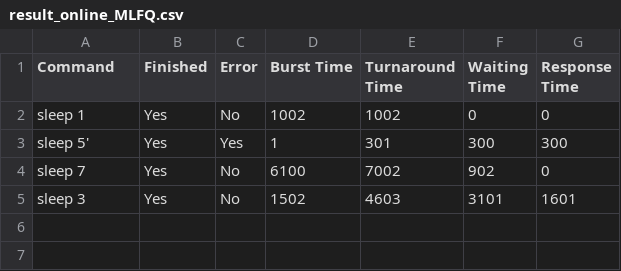
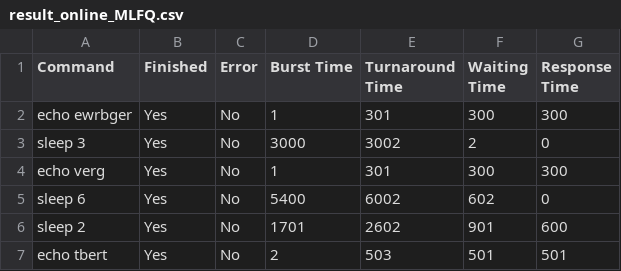
Before and after one commit to Rishabh5903/MTL458_Assignment_2_Schedulers, a CSV file: result_online_MLFQ.csv, drawn as a sheet.

```diff
--- a/result_online_MLFQ.csv
+++ b/result_online_MLFQ.csv
@@ -1,5 +1,7 @@
 Command,Finished,Error,Burst Time,Turnaround Time,Waiting Time,Response Time
-"sleep 1",Yes,No,1002,1002,0,0
-"sleep 5'",Yes,Yes,1,301,300,300
-"sleep 7",Yes,No,6100,7002,902,0
-"sleep 3",Yes,No,1502,4603,3101,1601
+"echo ewrbger",Yes,No,1,301,300,300
+"sleep 3",Yes,No,3000,3002,2,0
+"echo verg",Yes,No,1,301,300,300
+"sleep 6",Yes,No,5400,6002,602,0
+"sleep 2",Yes,No,1701,2602,901,600
+"echo tbert",Yes,No,2,503,501,501
```
Also changed, not shown: result_offline_FCFS.csv, result_offline_MLFQ.csv, 6 other files.
